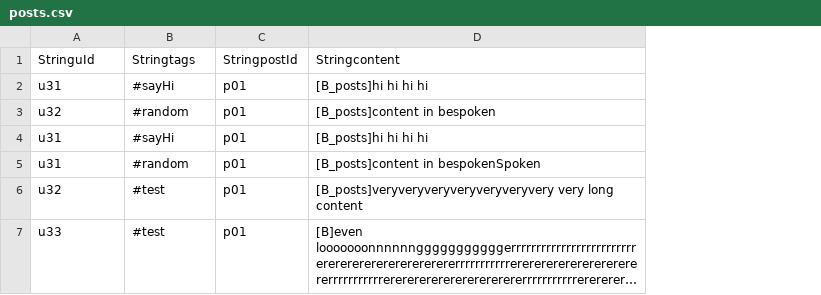
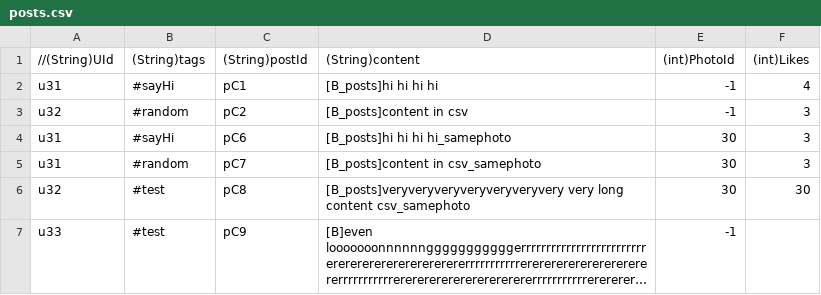
Before and after one commit to xujuren/SocialMediaCat, a CSV file: app/src/main/assets/posts.csv, drawn as a sheet; long unchanged cells end in …; removed rows and columns are numbered as before the commit, all else as after; the diff names each change by its address in the sheet, - before the commit and + after, or states it on an @@ line.

Commit message:
Major Data Revamp: (1) load all posts returns Posts instead of Activities, (2) Post fields & constructor (likes, etc.), (3) All CreatePost stuff exclude PostId, (4) also persist "createpost" from data stream to firebase

```diff
--- a/app/src/main/assets/posts.csv
+++ b/app/src/main/assets/posts.csv
-column C (StringpostId), rows 2-7: all p01
+column C ((String)postId), rows 2-7: pC1 | pC2 | pC6 | pC7 | pC8 | pC9
+column E ((int)PhotoId), rows 2-7: -1 | -1 | 30 | 30 | 30 | -1
+column F ((int)Likes), rows 2-6: 4 | 3 | 3 | 3 | 30
-A1: StringuId
+A1: //(String)UId
-B1: Stringtags
+B1: (String)tags
-D1: Stringcontent
+D1: (String)content
-D3 ((String)content): [B_posts]content in bespoken
+D3 ((String)content): [B_posts]content in csv
-D4 ((String)content): [B_posts]hi hi hi hi
+D4 ((String)content): [B_posts]hi hi hi hi_samephoto
-D5 ((String)content): [B_posts]content in bespokenSpoken
+D5 ((String)content): [B_posts]content in csv_samephoto
-D6 ((String)content): …long content
+D6 ((String)content): …long content csv_samephoto
```
Also changed, not shown: 13 other files.
